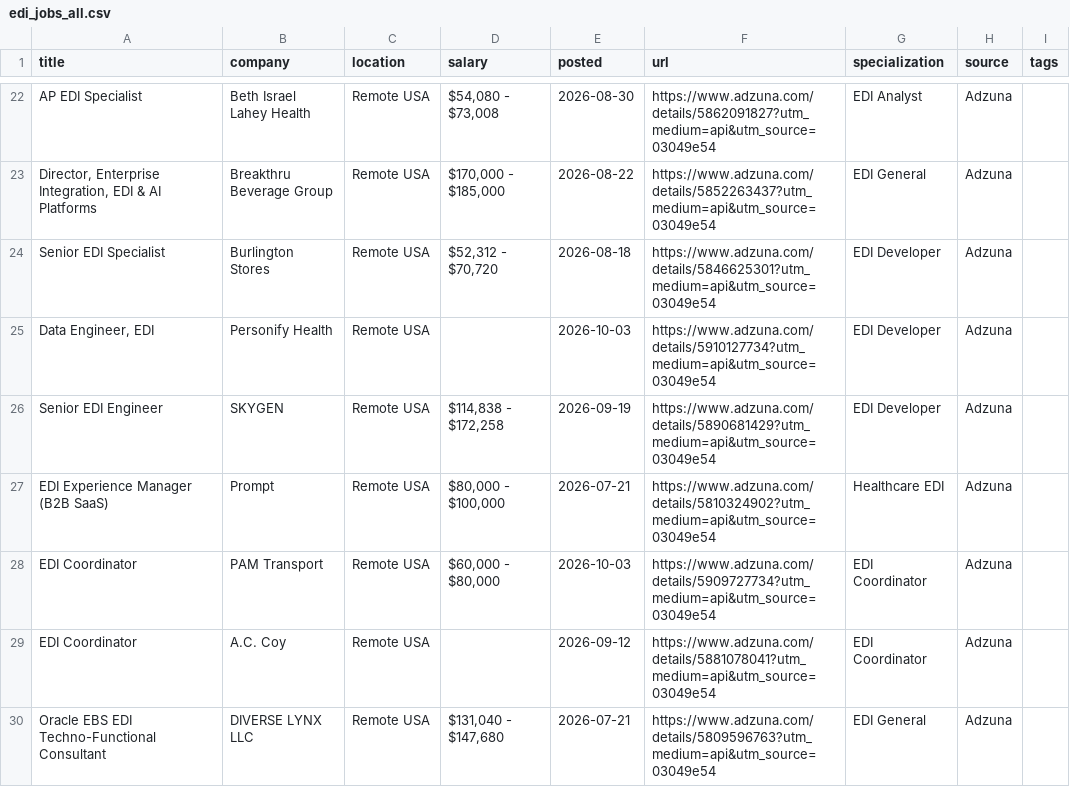
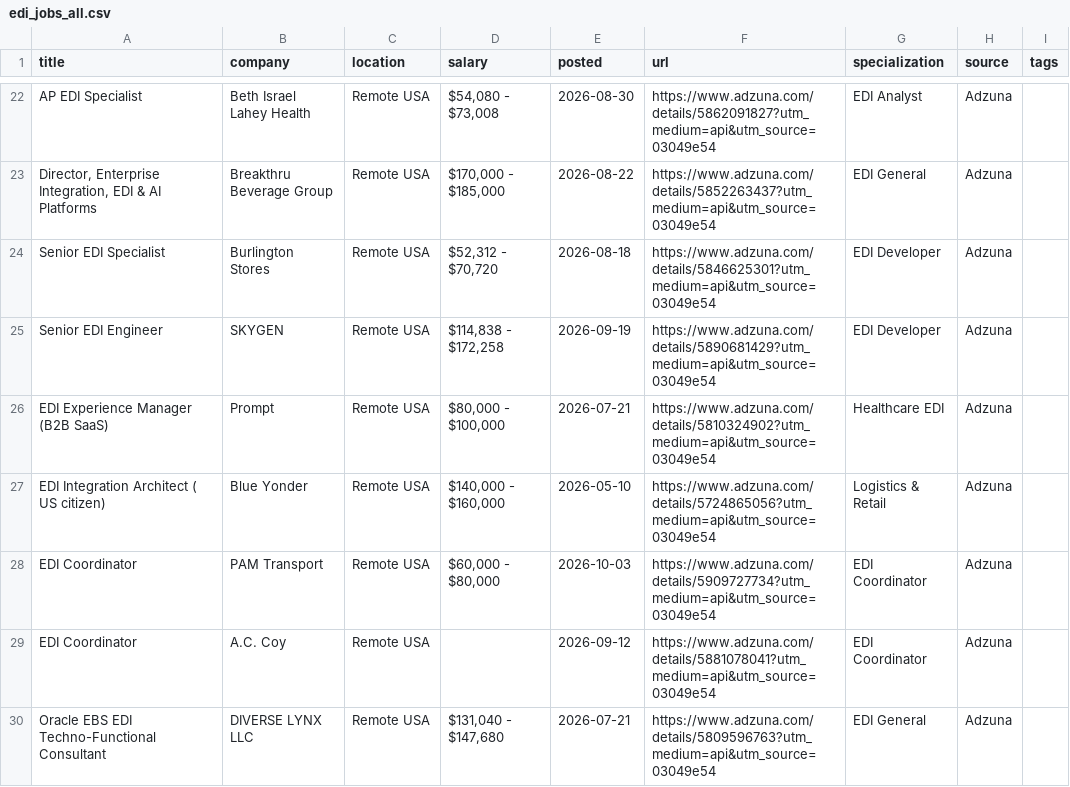
Before and after one commit to remoteediproject-ctrl/remoteedi-jobs, a CSV file: edi_jobs_all.csv, drawn as a sheet; only a part is shown, gaps mark what is left out; removed rows and columns are numbered as before the commit, all else as after; the diff covers the shown part only; the diff names each change by its address in the sheet, - before the commit and + after, or states it on an @@ line.

```diff
--- a/edi_jobs_all.csv
+++ b/edi_jobs_all.csv
-row 25: Data Engineer, EDI | Personify Health | Remote USA |  | 2026-10-03 | https://www.adzuna.com/details/5910127734?utm_medium=api&utm_source=03049e54 | EDI Developer | Adzuna
+row 27: EDI Integration Architect ( US citizen) | Blue Yonder | Remote USA | $140,000 - $160,000 | 2026-05-10 | https://www.adzuna.com/details/5724865056?utm_medium=api&utm_source=03049e54 | Logistics & Retail | Adzuna
```
Also changed, not shown: 8 added rows, 10 removed rows and 57 edited cells elsewhere in this file, 2 other files.
